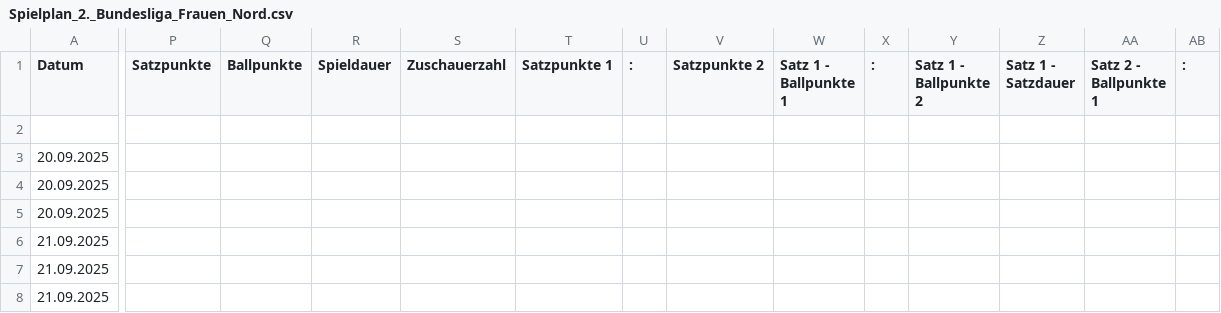
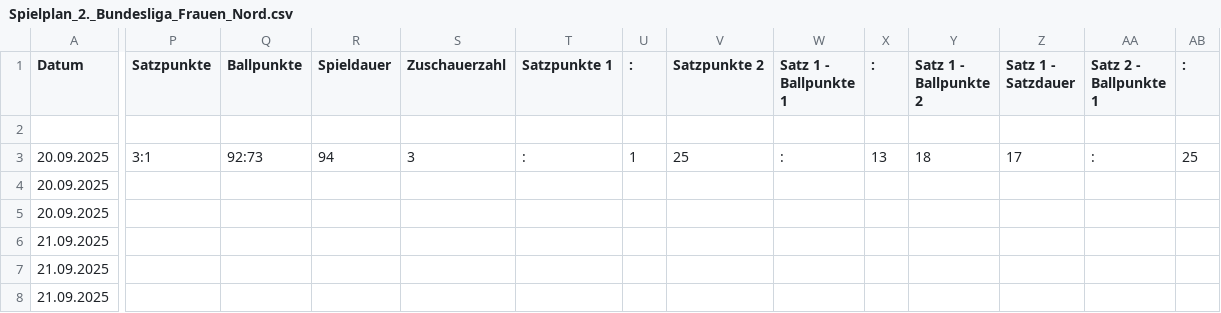
Before and after one commit to uscmuenster/USC-Spielplaene2526, a CSV file: csvdata/Spielplan_2._Bundesliga_Frauen_Nord.csv, drawn as a sheet; only a part is shown, gaps mark what is left out; the diff covers the shown part only; the diff names each change by its address in the sheet, - before the commit and + after, or states it on an @@ line.

Commit message:
Aktualisieren von Spielplan_2._Bundesliga_Frauen_Nord.csv

```diff
--- a/csvdata/Spielplan_2._Bundesliga_Frauen_Nord.csv
+++ b/csvdata/Spielplan_2._Bundesliga_Frauen_Nord.csv
-P3 (Satzpunkte): (empty)
+P3 (Satzpunkte): 3:1
-Q3 (Ballpunkte): (empty)
+Q3 (Ballpunkte): 92:73
-R3 (Spieldauer): (empty)
+R3 (Spieldauer): 94
-S3 (Zuschauerzahl): (empty)
+S3 (Zuschauerzahl): 3
-T3 (Satzpunkte 1): (empty)
+T3 (Satzpunkte 1): :
-U3 (:): (empty)
+U3 (:): 1
-V3 (Satzpunkte 2): (empty)
+V3 (Satzpunkte 2): 25
-W3 (Satz 1 - Ballpunkte 1): (empty)
+W3 (Satz 1 - Ballpunkte 1): :
-X3 (:): (empty)
+X3 (:): 13
-Y3 (Satz 1 - Ballpunkte 2): (empty)
+Y3 (Satz 1 - Ballpunkte 2): 18
-Z3 (Satz 1 - Satzdauer): (empty)
+Z3 (Satz 1 - Satzdauer): 17
-AA3 (Satz 2 - Ballpunkte 1): (empty)
+AA3 (Satz 2 - Ballpunkte 1): :
-AB3 (:): (empty)
+AB3 (:): 25
```
Also changed, not shown: 9 edited cells elsewhere in this file.
